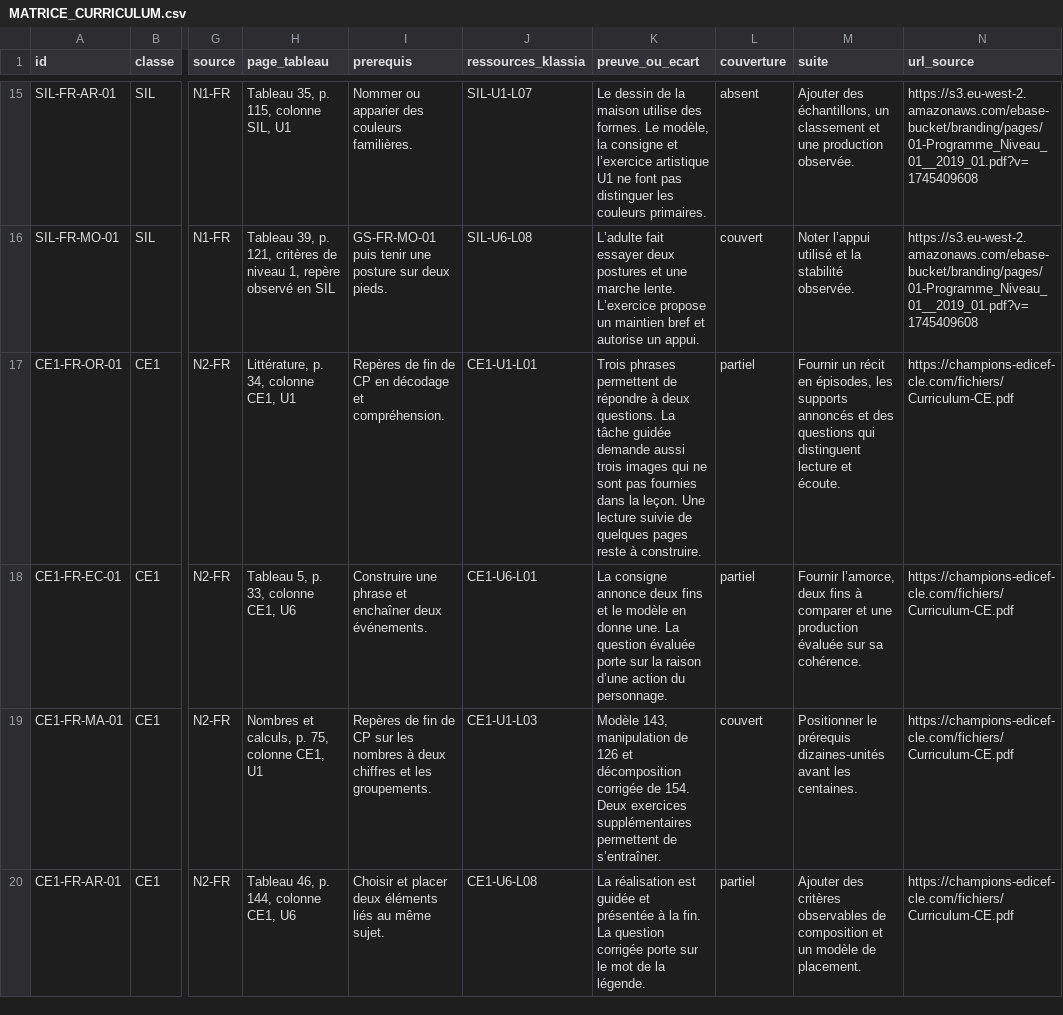
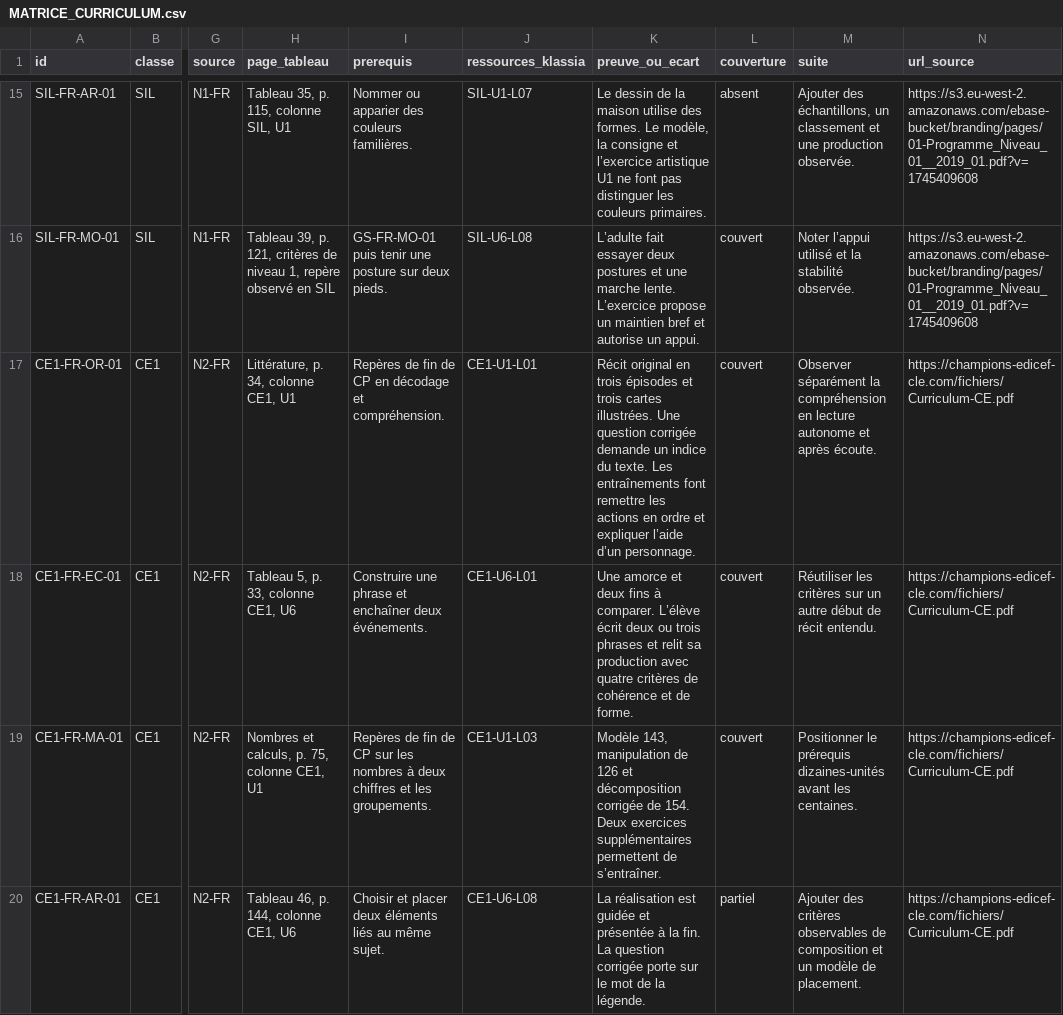
Before and after one commit to lejuannito/klassia, a CSV file: docs/MATRICE_CURRICULUM.csv, drawn as a sheet; only a part is shown, gaps mark what is left out; the diff names each change by its address in the sheet, - before the commit and + after, or states it on an @@ line.

Commit message:
Compléter la lecture et l’écriture du CE1 en U1 et U6

```diff
--- a/docs/MATRICE_CURRICULUM.csv
+++ b/docs/MATRICE_CURRICULUM.csv
-K17 (preuve_ou_ecart): Trois phrases permettent de répondre à deux questions. La tâche guidée demande aussi trois images qui ne sont pas fournies dans la leçon. Une lecture suivie de quelques pages reste à construire.
+K17 (preuve_ou_ecart): Récit original en trois épisodes et trois cartes illustrées. Une question corrigée demande un indice du texte. Les entraînements font remettre les actions en ordre et expliquer l’aide d’un personnage.
-L17:L18 (couverture): partiel
+L17:L18 (couverture): couvert
-M17 (suite): Fournir un récit en épisodes, les supports annoncés et des questions qui distinguent lecture et écoute.
+M17 (suite): Observer séparément la compréhension en lecture autonome et après écoute.
-K18 (preuve_ou_ecart): La consigne annonce deux fins et le modèle en donne une. La question évaluée porte sur la raison d’une action du personnage.
+K18 (preuve_ou_ecart): Une amorce et deux fins à comparer. L’élève écrit deux ou trois phrases et relit sa production avec quatre critères de cohérence et de forme.
-M18 (suite): Fournir l’amorce, deux fins à comparer et une production évaluée sur sa cohérence.
+M18 (suite): Réutiliser les critères sur un autre début de récit entendu.
```
Also changed, not shown: 11 other files.
